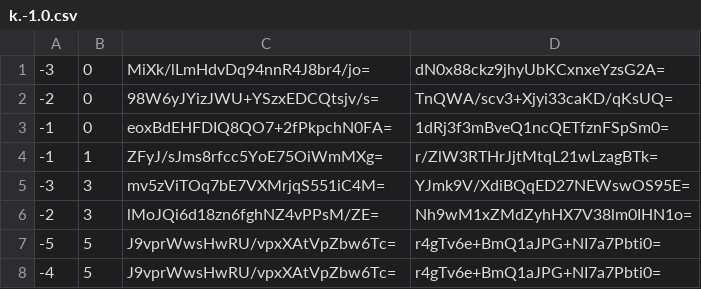
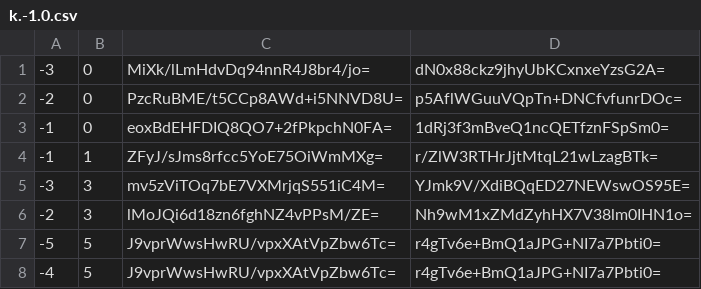
Before and after one commit to piperdeck/Fungi-Maps, a CSV file: Nether/tiles/zoom.-2/metadata/k.-1.0.csv, drawn as a sheet.

```diff
--- a/Nether/tiles/zoom.-2/metadata/k.-1.0.csv
+++ b/Nether/tiles/zoom.-2/metadata/k.-1.0.csv
@@ -1,3 +1,3 @@
 -3,0,MiXk/lLmHdvDq94nnR4J8br4/jo=,dN0x88ckz9jhyUbKCxnxeYzsG2A=
--2,0,98W6yJYizJWU+YSzxEDCQtsjv/s=,TnQWA/scv3+Xjyi33caKD/qKsUQ=
+-2,0,PzcRuBME/t5CCp8AWd+i5NNVD8U=,p5AflWGuuVQpTn+DNCfvfunrDOc=
 -1,0,eoxBdEHFDIQ8QO7+2fPkpchN0FA=,1dRj3f3mBveQ1ncQETfznFSpSm0=
```
Also changed, not shown: Nether/tiles/zoom.-1/metadata/k.-1.0.csv, Nether/tiles/zoom.-1/metadata/k.0.-1.csv, 28 other files.
